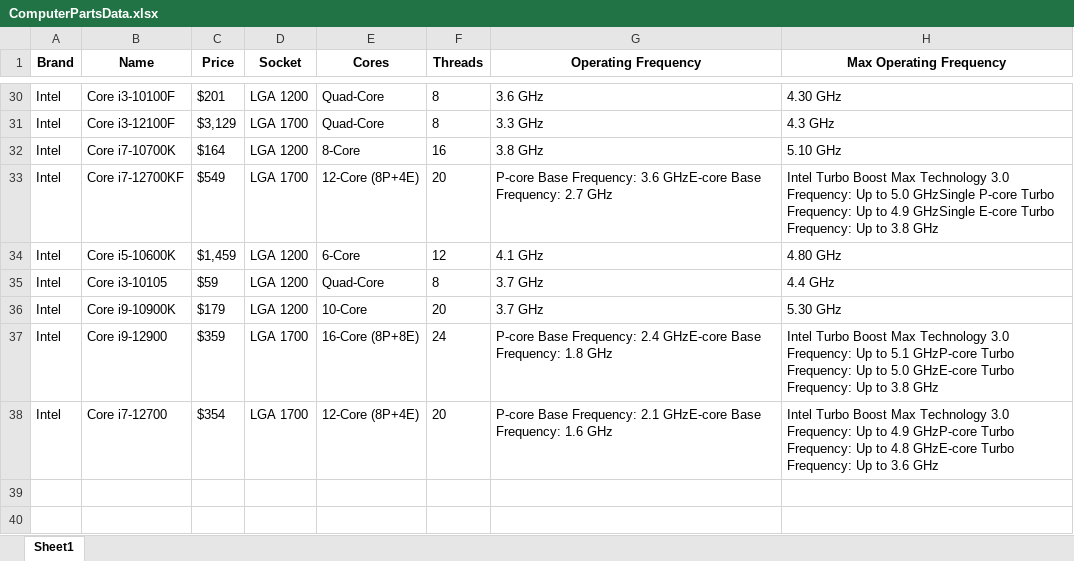
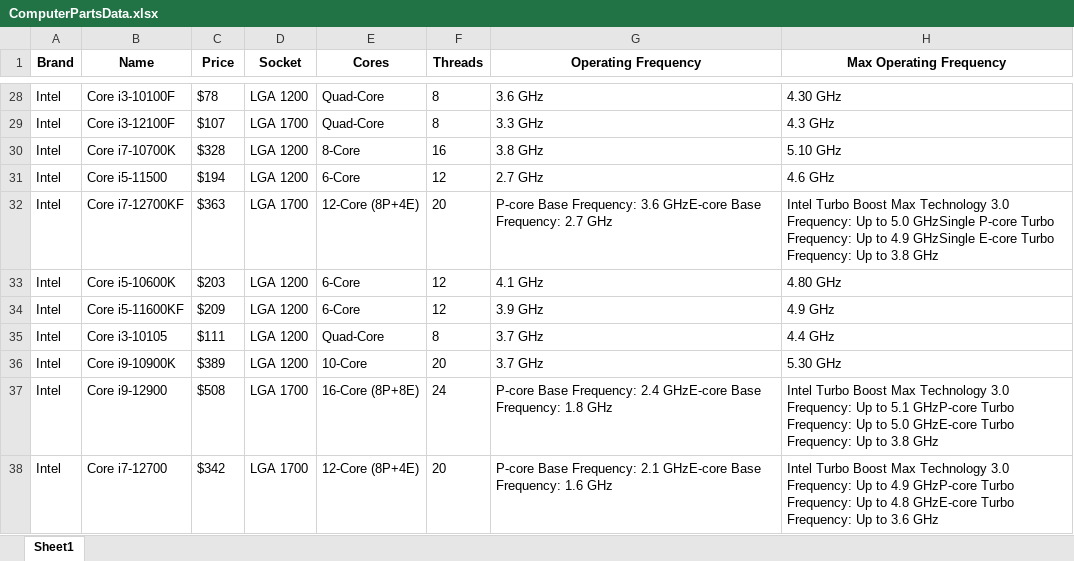
Before and after one commit to mattleroy/ScrapeAway, an Excel workbook: ComputerPartsData.xlsx, sheet Sheet1, drawn as a sheet; only a part is shown, gaps mark what is left out; values as stored, in another font and other column widths than the file's, no borders; addresses are those after the commit; the diff covers the shown part only; the diff names each change by its address in the sheet, - before the commit and + after, or states it on an @@ line.

```diff
--- a/ComputerPartsData.xlsx (sheet Sheet1)
+++ b/ComputerPartsData.xlsx (sheet Sheet1)
-C28 (Price): $201
+C28 (Price): $78
-C29 (Price): $3,129
+C29 (Price): $107
-C30 (Price): $164
+C30 (Price): $328
+row 31: Intel | Core i5-11500 | $194 | LGA 1200 | 6-Core | 12 | 2.7 GHz | 4.6 GHz
-C32 (Price): $549
+C32 (Price): $363
-C33 (Price): $1,459
+C33 (Price): $203
+row 34: Intel | Core i5-11600KF | $209 | LGA 1200 | 6-Core | 12 | 3.9 GHz | 4.9 GHz
-C35 (Price): $59
+C35 (Price): $111
-C36 (Price): $179
+C36 (Price): $389
-C37 (Price): $359
+C37 (Price): $508
-C38 (Price): $354
+C38 (Price): $342
```
Also changed, not shown: 2 removed rows and 25 edited cells elsewhere in this sheet, 2 other files.
